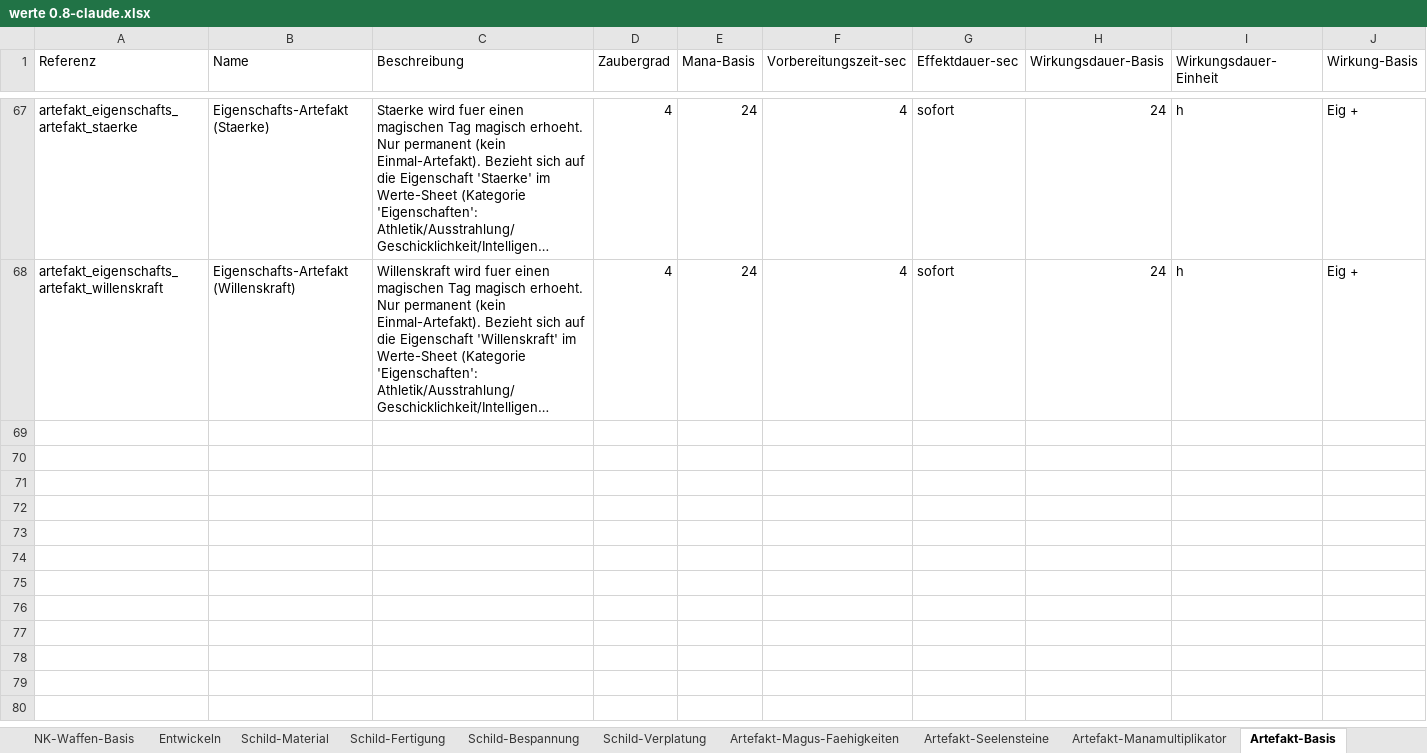
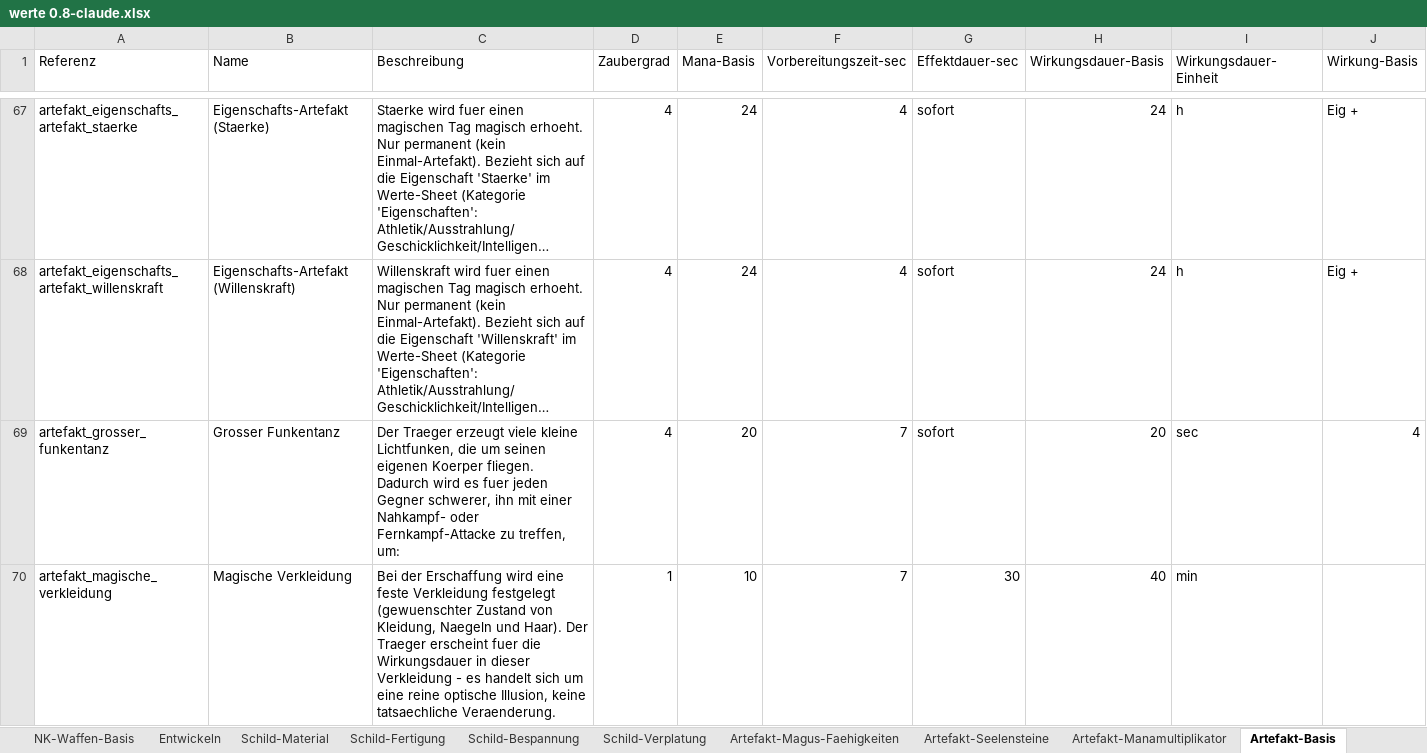
Before and after one commit to njebich/nasus, an Excel workbook: werte 0.8-claude.xlsx, sheet Artefakt-Basis, drawn as a sheet; only a part is shown, gaps mark what is left out; long unchanged cells end in …; values as stored, in another font and other column widths than the file's, no borders; rows hold the shown columns only; the diff covers the shown part only; the diff names each change by its address in the sheet, - before the commit and + after, or states it on an @@ line.

Commit message:
Vier Artefakte in Laufzeitdaten integrieren

```diff
--- a/werte 0.8-claude.xlsx (sheet Artefakt-Basis)
+++ b/werte 0.8-claude.xlsx (sheet Artefakt-Basis)
+row 69: artefakt_grosser_funkentanz | Grosser Funkentanz | Der Traeger erzeugt viele kleine Lichtfunken, die um seinen eigenen Koerper fliegen. Dadurch wird es fuer jeden Gegner schwerer, ihn mit einer Nahkampf- oder Fernkampf-Attacke zu treffen, um: | 4 | 20 | 7 | sofort | 20 | sec | 4
+row 70: artefakt_magische_verkleidung | Magische Verkleidung | Bei der Erschaffung wird eine feste Verkleidung festgelegt (gewuenschter Zustand von Kleidung, Naegeln und Haar). Der Traeger erscheint fuer die Wirkungsdauer in dieser Verkleidung - es handelt sich um eine reine optische Illusion, keine tatsaechliche Veraenderung. | 1 | 10 | 7 | 30 | 40 | min
```
Also changed, not shown: 2 added rows elsewhere in this sheet, sheet Feuerwaffen, sheet Artefakt-Kosten, sheet Feuerwaffen-Munition, sheet Alchemika, sheet Entwickeln, sheet Feuerwaffen-Ressourcen, 4 other files.
